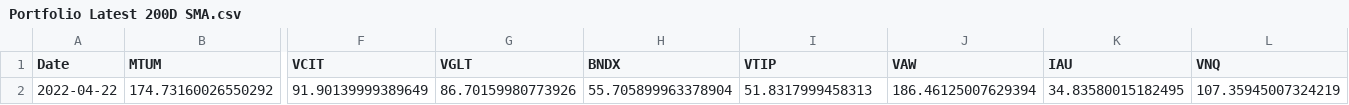
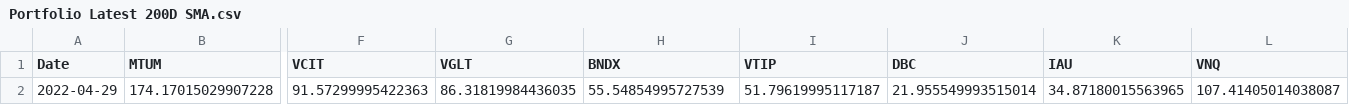
Before and after one commit to ryanlupinski/Portfolio-Optimization, a CSV file: CSVs/Portfolio Latest 200D SMA.csv, drawn as a sheet; only a part is shown, gaps mark what is left out; removed rows and columns are numbered as before the commit, all else as after; rows hold the shown columns only; the diff names each change by its address in the sheet, - before the commit and + after, or states it on an @@ line.

```diff
--- a/CSVs/Portfolio Latest 200D SMA.csv
+++ b/CSVs/Portfolio Latest 200D SMA.csv
-J1: VAW
+J1: DBC
-row 2: 2022-04-22 | 174.73160026550292 | 91.90139999389649 | 86.70159980773926 | 55.705899963378904 | 51.8317999458313 | 186.46125007629394 | 34.83580015182495 | 107.35945007324219
+row 2: 2022-04-29 | 174.17015029907228 | 91.57299995422363 | 86.31819984436035 | 55.54854995727539 | 51.79619995117187 | 21.955549993515014 | 34.87180015563965 | 107.41405014038087
```
Also changed, not shown: CSVs/Portfolio 1 Year Closing Price Data.csv, CSVs/Portfolio Returns.csv, 5 other files.
